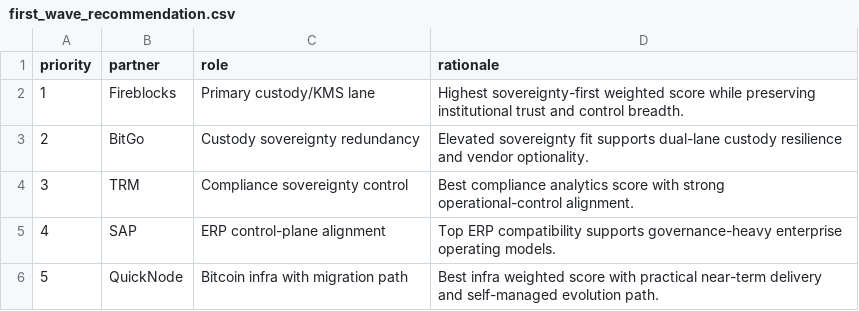
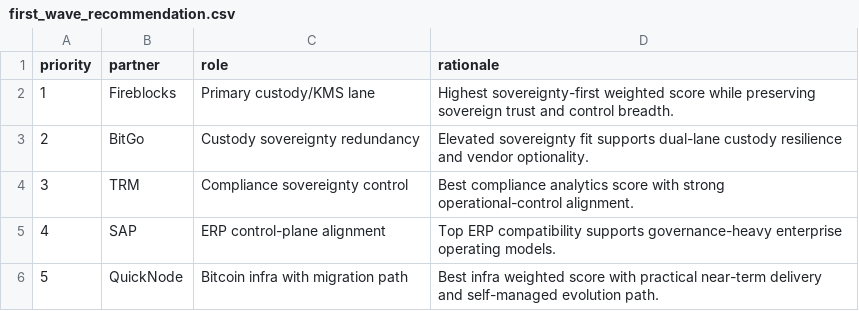
Before and after one commit to Anya-org/Conxian, a CSV file: docs/operations/con-762-partner-scorecard/sovereignty-first/first_wave_recommendation.csv, drawn as a sheet.

```diff
--- a/docs/operations/con-762-partner-scorecard/sovereignty-first/first_wave_recommendation.csv
+++ b/docs/operations/con-762-partner-scorecard/sovereignty-first/first_wave_recommendation.csv
@@ -1,3 +1,3 @@
 priority,partner,role,rationale
-1,Fireblocks,Primary custody/KMS lane,Highest sovereignty-first weighted score while preserving institutional trust and control breadth.
+1,Fireblocks,Primary custody/KMS lane,Highest sovereignty-first weighted score while preserving sovereign trust and control breadth.
 2,BitGo,Custody sovereignty redundancy,Elevated sovereignty fit supports dual-lane custody resilience and vendor optionality.
```
Also changed, not shown: docs/operations/con-762-partner-scorecard/balanced/first_wave_recommendation.csv, 32 other files.
